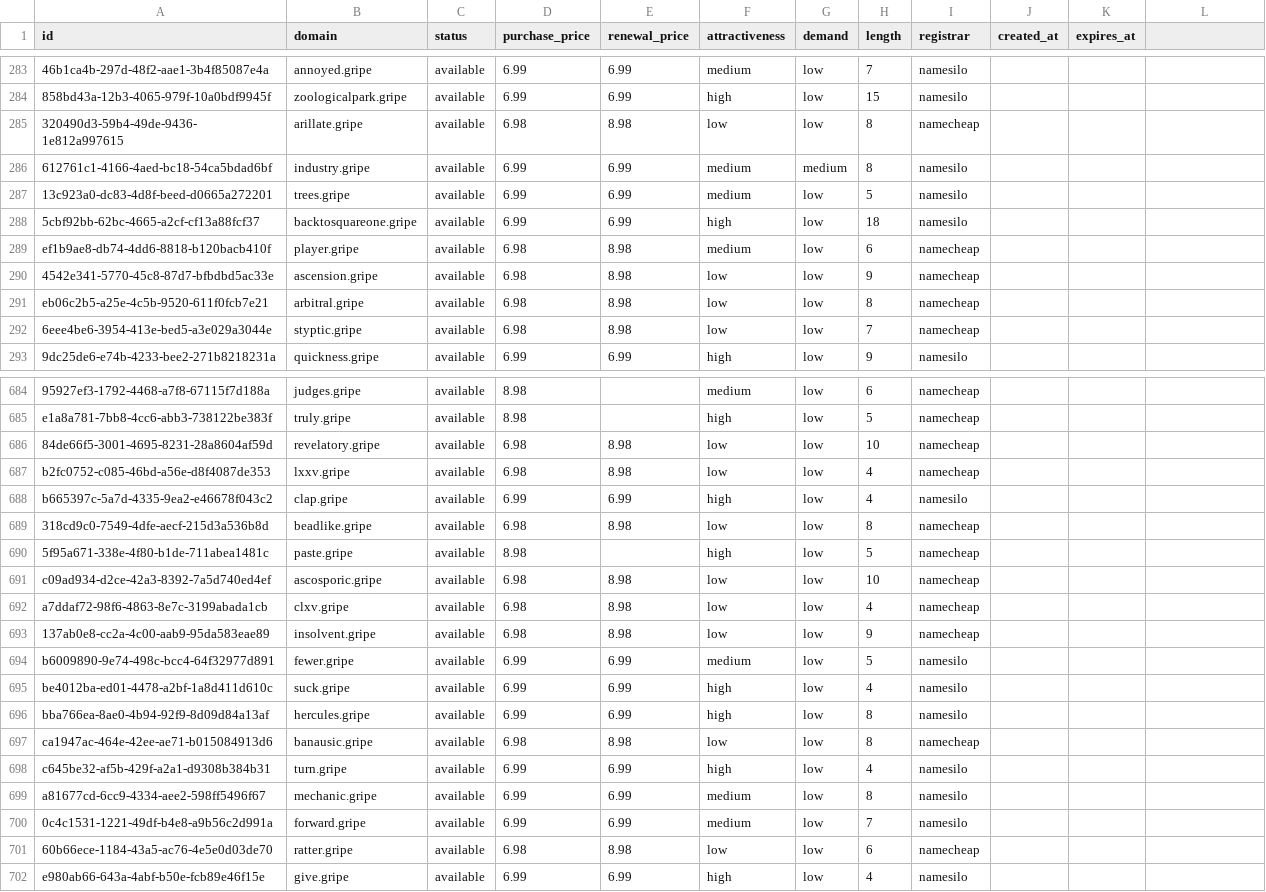
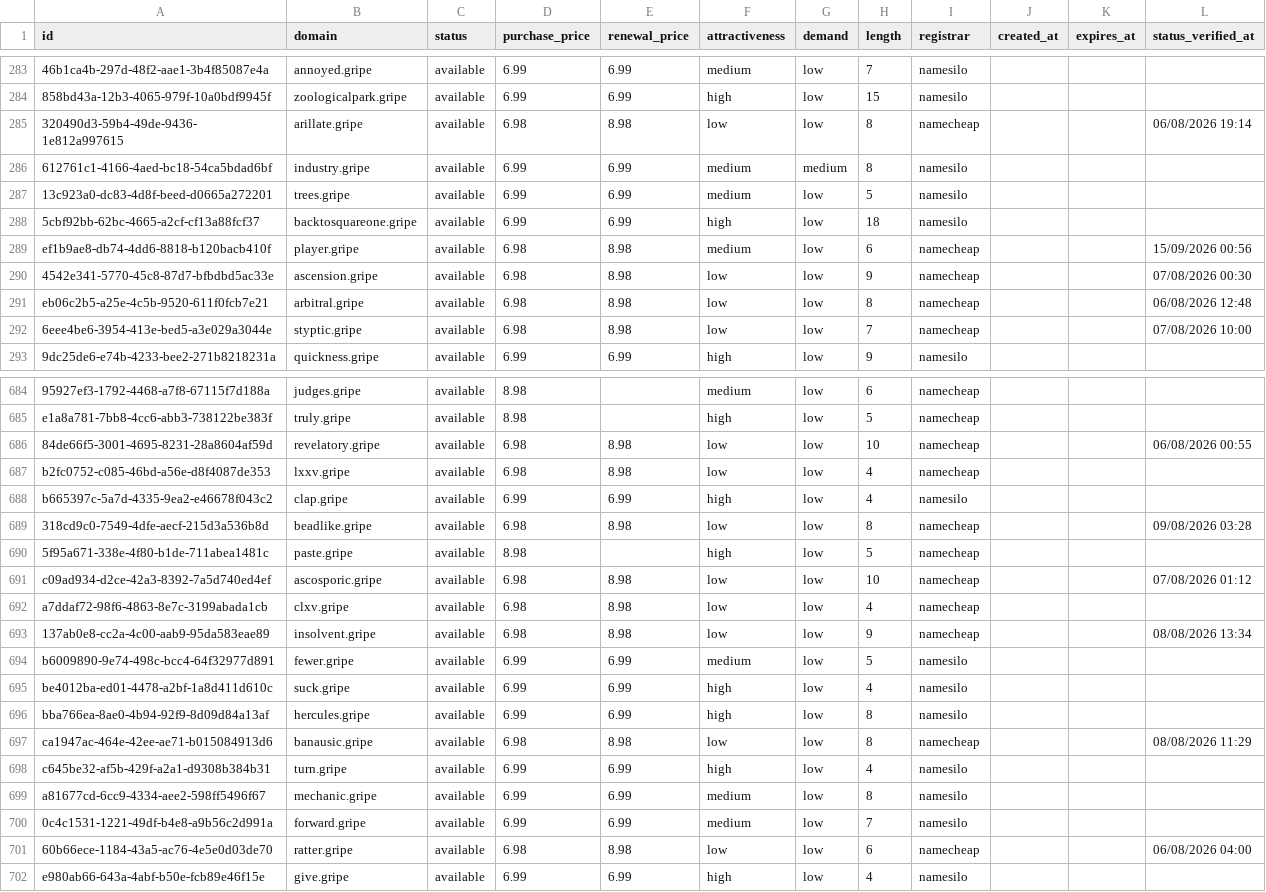
Before and after one commit to UniqueDomains/gripe-oneword-domains, a CSV file: gripe.csv, drawn as a sheet; only a part is shown, gaps mark what is left out; the diff covers the shown part only; the diff names each change by its address in the sheet, - before the commit and + after, or states it on an @@ line.

Commit message:
Domains update

```diff
--- a/gripe.csv
+++ b/gripe.csv
-L1: (empty)
+L1: status_verified_at
-L285 (status_verified_at): (empty)
+L285 (status_verified_at): 06/08/2026 19:14
-L289 (status_verified_at): (empty)
+L289 (status_verified_at): 15/09/2026 00:56
-L290 (status_verified_at): (empty)
+L290 (status_verified_at): 07/08/2026 00:30
-L291 (status_verified_at): (empty)
+L291 (status_verified_at): 06/08/2026 12:48
-L292 (status_verified_at): (empty)
+L292 (status_verified_at): 07/08/2026 10:00
-L686 (status_verified_at): (empty)
+L686 (status_verified_at): 06/08/2026 00:55
-L689 (status_verified_at): (empty)
+L689 (status_verified_at): 09/08/2026 03:28
-L691 (status_verified_at): (empty)
+L691 (status_verified_at): 07/08/2026 01:12
-L693 (status_verified_at): (empty)
+L693 (status_verified_at): 08/08/2026 13:34
-L697 (status_verified_at): (empty)
+L697 (status_verified_at): 08/08/2026 11:29
-L701 (status_verified_at): (empty)
+L701 (status_verified_at): 06/08/2026 04:00
```
Also changed, not shown: 119 edited cells elsewhere in this file, 6 other files.
